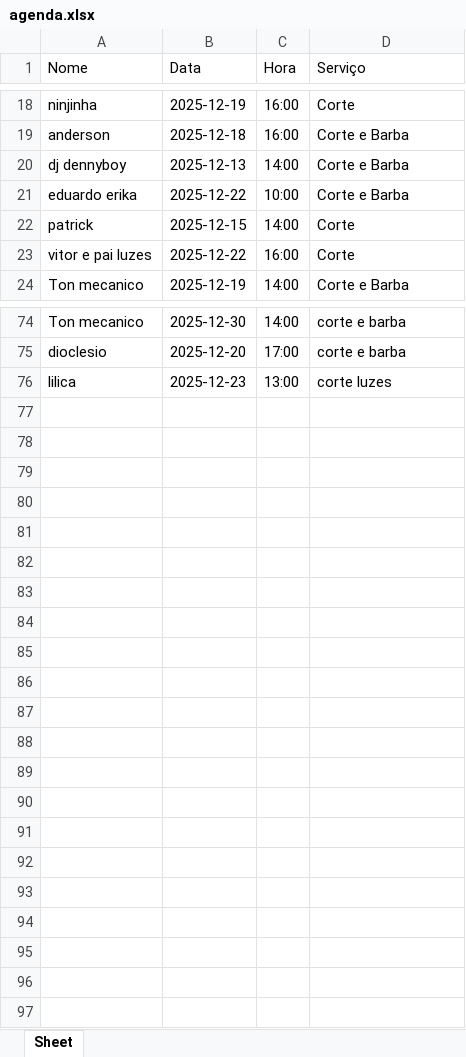
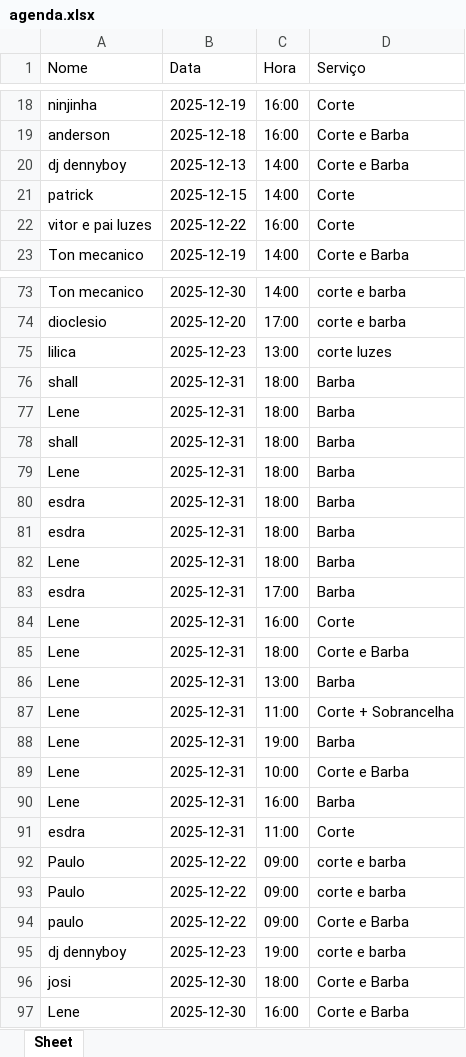
Before and after one commit to christianshall/AgendaSimples, an Excel workbook: agenda.xlsx, sheet Sheet, drawn as a sheet; only a part is shown, gaps mark what is left out; values as stored, in another font and other column widths than the file's, no borders; removed rows and columns are numbered as before the commit, all else as after; the diff names each change by its address in the sheet, - before the commit and + after, or states it on an @@ line.

```diff
--- a/agenda.xlsx (sheet Sheet)
+++ b/agenda.xlsx (sheet Sheet)
-row 21: eduardo erika | 2025-12-22 | 10:00 | Corte e Barba
+row 76: shall | 2025-12-31 | 18:00 | Barba
+row 77: Lene | 2025-12-31 | 18:00 | Barba
+row 78: shall | 2025-12-31 | 18:00 | Barba
+row 79: Lene | 2025-12-31 | 18:00 | Barba
+row 80: esdra | 2025-12-31 | 18:00 | Barba
+row 81: esdra | 2025-12-31 | 18:00 | Barba
+row 82: Lene | 2025-12-31 | 18:00 | Barba
+row 83: esdra | 2025-12-31 | 17:00 | Barba
+row 84: Lene | 2025-12-31 | 16:00 | Corte
+row 85: Lene | 2025-12-31 | 18:00 | Corte e Barba
+row 86: Lene | 2025-12-31 | 13:00 | Barba
+row 87: Lene | 2025-12-31 | 11:00 | Corte + Sobrancelha
+row 88: Lene | 2025-12-31 | 19:00 | Barba
+row 89: Lene | 2025-12-31 | 10:00 | Corte e Barba
+row 90: Lene | 2025-12-31 | 16:00 | Barba
+row 91: esdra | 2025-12-31 | 11:00 | Corte
+row 92: Paulo | 2025-12-22 | 09:00 | corte e barba
+row 93: Paulo | 2025-12-22 | 09:00 | corte e barba
+row 94: paulo | 2025-12-22 | 09:00 | Corte e Barba
+row 95: dj dennyboy | 2025-12-23 | 19:00 | corte e barba
+row 96: josi | 2025-12-30 | 18:00 | Corte e Barba
+row 97: Lene | 2025-12-30 | 16:00 | Corte e Barba
```
Also changed, not shown: 5 other files.
